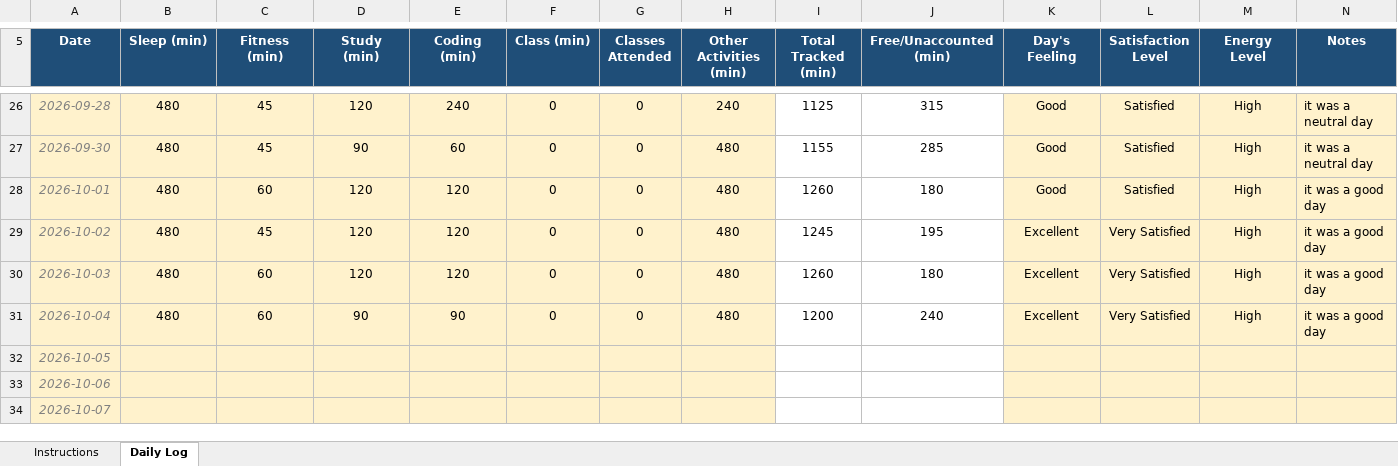
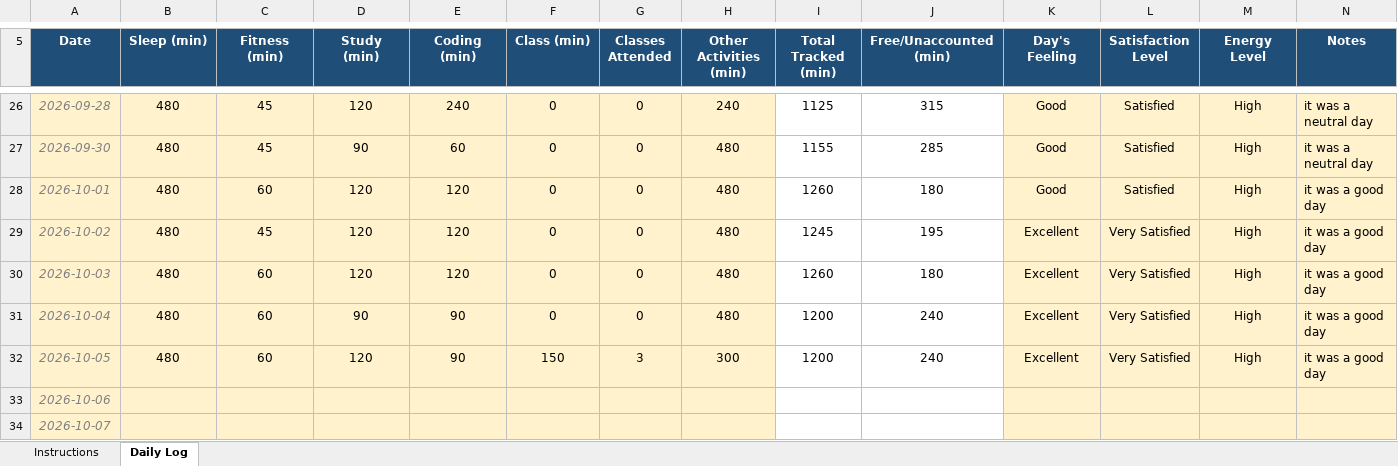
Before and after one commit to sweetioli005/CAP776, an Excel workbook: 12602477.xlsx, sheet Daily Log, drawn as a sheet; only a part is shown, gaps mark what is left out; values as stored, in another font and other column widths than the file's, no borders; conditional formats not drawn; the diff names each change by its address in the sheet, - before the commit and + after, or states it on an @@ line.

Commit message:
Add files via upload

```diff
--- a/12602477.xlsx (sheet Daily Log)
+++ b/12602477.xlsx (sheet Daily Log)
-B32 (Sleep (min)): (empty)
+B32 (Sleep (min)): 480
-C32 (Fitness (min)): (empty)
+C32 (Fitness (min)): 60
-D32 (Study (min)): (empty)
+D32 (Study (min)): 120
-E32 (Coding (min)): (empty)
+E32 (Coding (min)): 90
-F32 (Class (min)): (empty)
+F32 (Class (min)): 150
-G32 (Classes Attended): (empty)
+G32 (Classes Attended): 3
-H32 (Other Activities (min)): (empty)
+H32 (Other Activities (min)): 300
-I32 (Total Tracked (min)): (empty)
+I32 (Total Tracked (min)): 1200
-J32 (Free/Unaccounted (min)): (empty)
+J32 (Free/Unaccounted (min)): 240
-K32 (Day's Feeling): (empty)
+K32 (Day's Feeling): Excellent
-L32 (Satisfaction Level): (empty)
+L32 (Satisfaction Level): Very Satisfied
-M32 (Energy Level): (empty)
+M32 (Energy Level): High
-N32 (Notes): (empty)
+N32 (Notes): it was a good day
```
